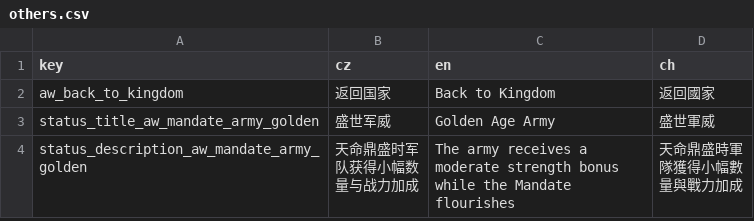
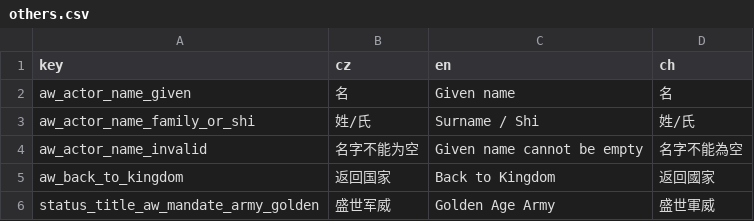
Before and after one commit to monpai-lover/AncientWarfare3.0, a CSV file: Locales/others.csv, drawn as a sheet; only a part is shown; the shorter side is filled out with more unchanged rows; the diff names each change by its address in the sheet, - before the commit and + after, or states it on an @@ line.

Commit message:
feat: add split actor name editor

```diff
--- a/Locales/others.csv
+++ b/Locales/others.csv
+row 2: aw_actor_name_given | 名 | Given name | 名
+row 3: aw_actor_name_family_or_shi | 姓/氏 | Surname / Shi | 姓/氏
+row 4: aw_actor_name_invalid | 名字不能为空 | Given name cannot be empty | 名字不能為空
```
Also changed, not shown: 2 other files.
